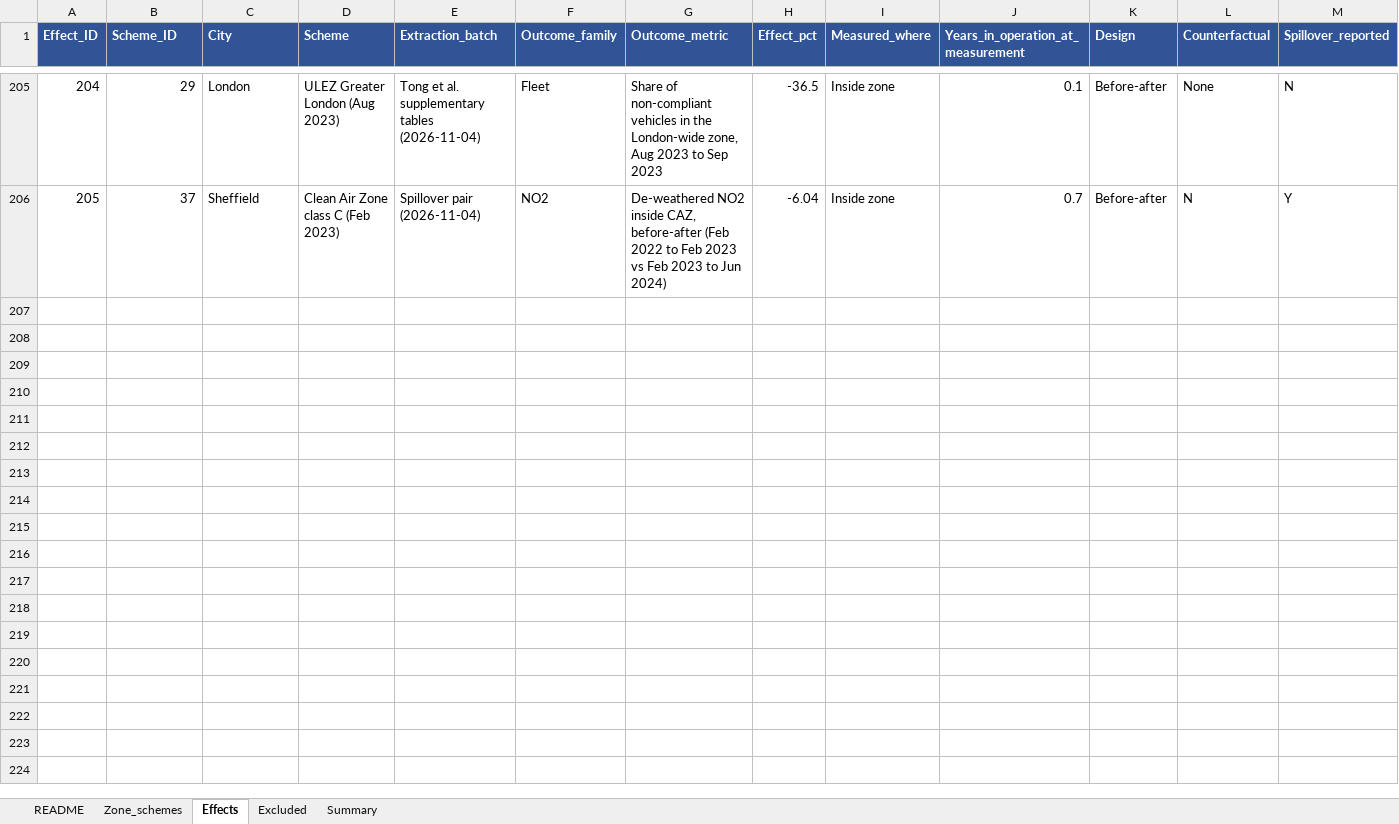
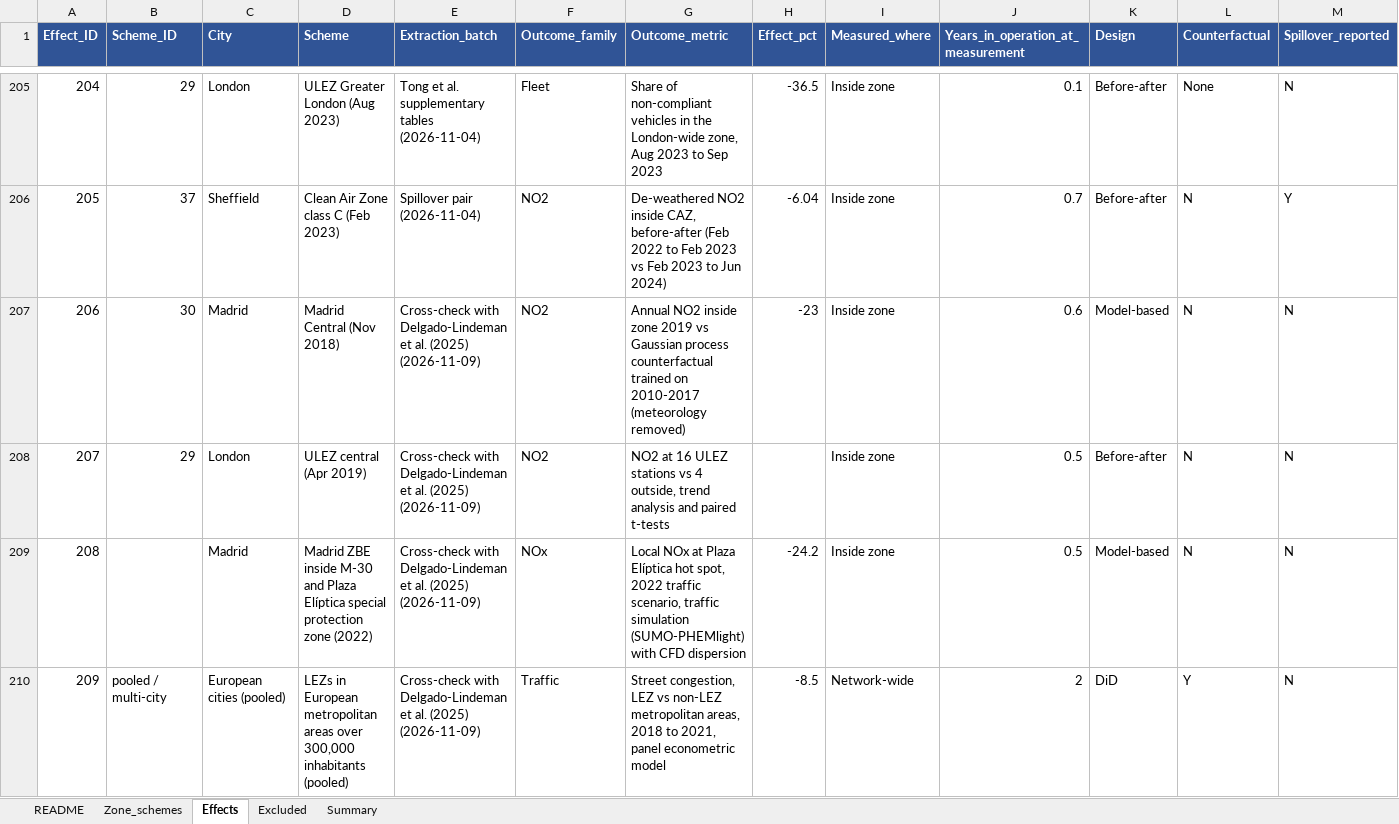
Before and after one commit to dataandcrowd/LEZ-Paper-for-Boundary-Effect, an Excel workbook: data/database/Boundary_Size_Database_v3.xlsx, sheet Effects, drawn as a sheet; only a part is shown, gaps mark what is left out; values as stored, in another font and other column widths than the file's, no borders; rows hold the shown columns only; the diff covers the shown part only; the diff names each change by its address in the sheet, - before the commit and + after, or states it on an @@ line.

```diff
--- a/data/database/Boundary_Size_Database_v3.xlsx (sheet Effects)
+++ b/data/database/Boundary_Size_Database_v3.xlsx (sheet Effects)
+row 207: 206 | 30 | Madrid | Madrid Central (Nov 2018) | Cross-check with Delgado-Lindeman et al. (2025) (2026-11-09) | NO2 | Annual NO2 inside zone 2019 vs Gaussian process counterfactual trained on 2010-2017 (meteorology removed) | -23 | Inside zone | 0.6 | Model-based | N | N
+row 208: 207 | 29 | London | ULEZ central (Apr 2019) | Cross-check with Delgado-Lindeman et al. (2025) (2026-11-09) | NO2 | NO2 at 16 ULEZ stations vs 4 outside, trend analysis and paired t-tests |  | Inside zone | 0.5 | Before-after | N | N
+row 209: 208 |  | Madrid | Madrid ZBE inside M-30 and Plaza Elíptica special protection zone (2022) | Cross-check with Delgado-Lindeman et al. (2025) (2026-11-09) | NOx | Local NOx at Plaza Elíptica hot spot, 2022 traffic scenario, traffic simulation (SUMO-PHEMlight) with CFD dispersion | -24.2 | Inside zone | 0.5 | Model-based | N | N
+row 210: 209 | pooled / multi-city | European cities (pooled) | LEZs in European metropolitan areas over 300,000 inhabitants (pooled) | Cross-check with Delgado-Lindeman et al. (2025) (2026-11-09) | Traffic | Street congestion, LEZ vs non-LEZ metropolitan areas, 2018 to 2021, panel econometric model | -8.5 | Network-wide | 2 | DiD | Y | N
```
Also changed, not shown: 3 added rows elsewhere in this sheet, sheet README, 33 other files.
